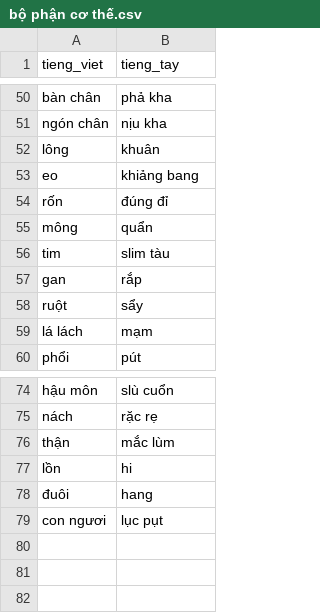
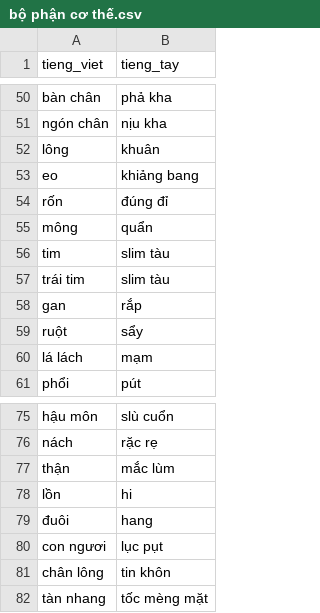
Before and after one commit to maduc238/viet_to_tay, a CSV file: dictionary/bộ phận cơ thế.csv, drawn as a sheet; only a part is shown, gaps mark what is left out; the diff names each change by its address in the sheet, - before the commit and + after, or states it on an @@ line.

```diff
--- a/dictionary/bộ phận cơ thế.csv
+++ b/dictionary/bộ phận cơ thế.csv
+row 57: trái tim | slim tàu
+row 81: chân lông | tin khôn
+row 82: tàn nhang | tốc mèng mặt
```
Also changed, not shown: dictionary/sự vật.csv, dictionary/trạng thái.csv, 7 other files.
